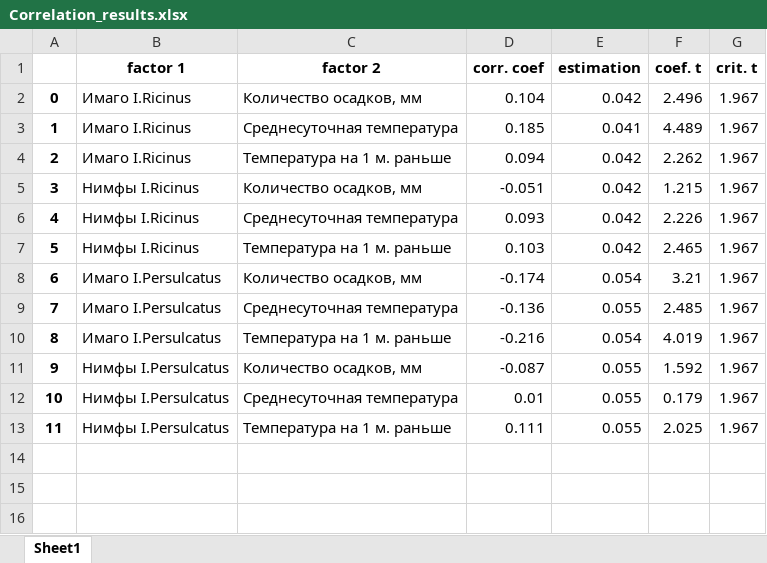
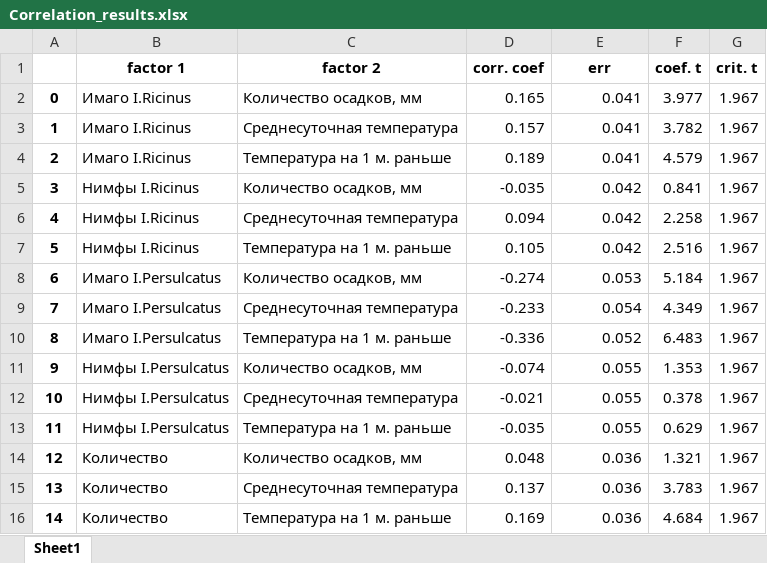
Before and after one commit to LizaZaytseva/diploma_thesis, an Excel workbook: Results/Correlation_results.xlsx, sheet Sheet1, drawn as a sheet; values as stored, in another font and other column widths than the file's, no borders; the diff names each change by its address in the sheet, - before the commit and + after, or states it on an @@ line.

```diff
--- a/Results/Correlation_results.xlsx (sheet Sheet1)
+++ b/Results/Correlation_results.xlsx (sheet Sheet1)
-E1: estimation
+E1: err
-D2 (corr. coef): 0.104
+D2 (corr. coef): 0.165
-E2 (err): 0.042
+E2 (err): 0.041
-F2 (coef. t): 2.496
+F2 (coef. t): 3.977
-D3 (corr. coef): 0.185
+D3 (corr. coef): 0.157
-F3 (coef. t): 4.489
+F3 (coef. t): 3.782
-D4 (corr. coef): 0.094
+D4 (corr. coef): 0.189
-E4 (err): 0.042
+E4 (err): 0.041
-F4 (coef. t): 2.262
+F4 (coef. t): 4.579
-D5 (corr. coef): -0.051
+D5 (corr. coef): -0.035
-F5 (coef. t): 1.215
+F5 (coef. t): 0.841
-D6 (corr. coef): 0.093
+D6 (corr. coef): 0.094
-F6 (coef. t): 2.226
+F6 (coef. t): 2.258
-D7 (corr. coef): 0.103
+D7 (corr. coef): 0.105
-F7 (coef. t): 2.465
+F7 (coef. t): 2.516
-D8 (corr. coef): -0.174
+D8 (corr. coef): -0.274
-E8 (err): 0.054
+E8 (err): 0.053
-F8 (coef. t): 3.21
+F8 (coef. t): 5.184
-D9 (corr. coef): -0.136
+D9 (corr. coef): -0.233
-E9 (err): 0.055
+E9 (err): 0.054
-F9 (coef. t): 2.485
+F9 (coef. t): 4.349
-D10 (corr. coef): -0.216
+D10 (corr. coef): -0.336
-E10 (err): 0.054
+E10 (err): 0.052
-F10 (coef. t): 4.019
+F10 (coef. t): 6.483
-D11 (corr. coef): -0.087
+D11 (corr. coef): -0.074
-F11 (coef. t): 1.592
+F11 (coef. t): 1.353
-D12 (corr. coef): 0.01
+D12 (corr. coef): -0.021
-F12 (coef. t): 0.179
+F12 (coef. t): 0.378
-D13 (corr. coef): 0.111
+D13 (corr. coef): -0.035
-F13 (coef. t): 2.025
+F13 (coef. t): 0.629
+row 14: 12 | Количество | Количество осадков, мм | 0.048 | 0.036 | 1.321 | 1.967
+row 15: 13 | Количество | Среднесуточная температура | 0.137 | 0.036 | 3.783 | 1.967
+row 16: 14 | Количество | Температура на 1 м. раньше | 0.169 | 0.036 | 4.684 | 1.967
```
Also changed, not shown: Files/data.xlsx, Files/weather.xlsx, 23 other files.
